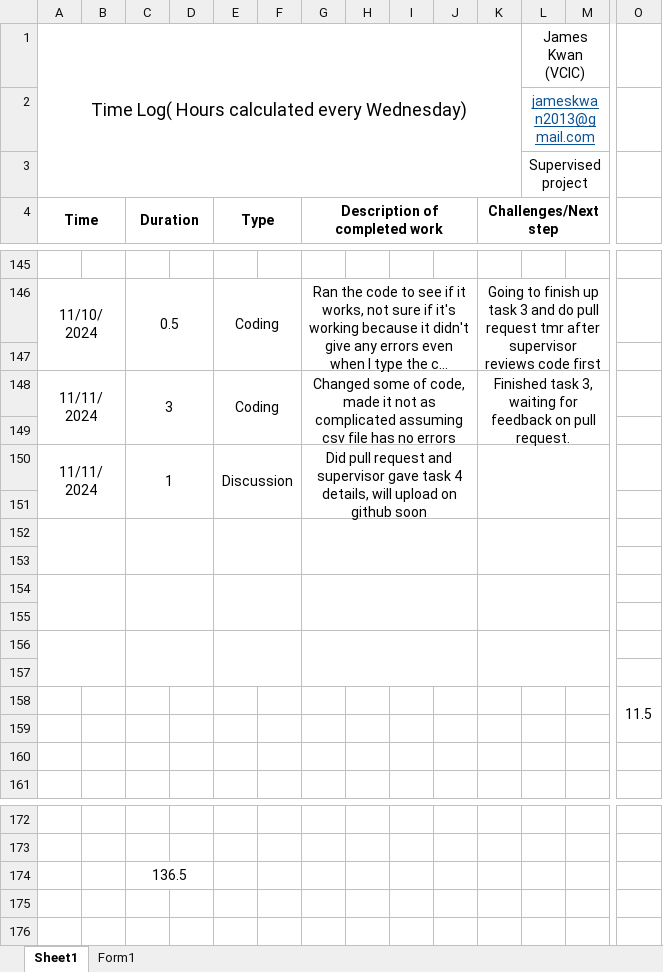
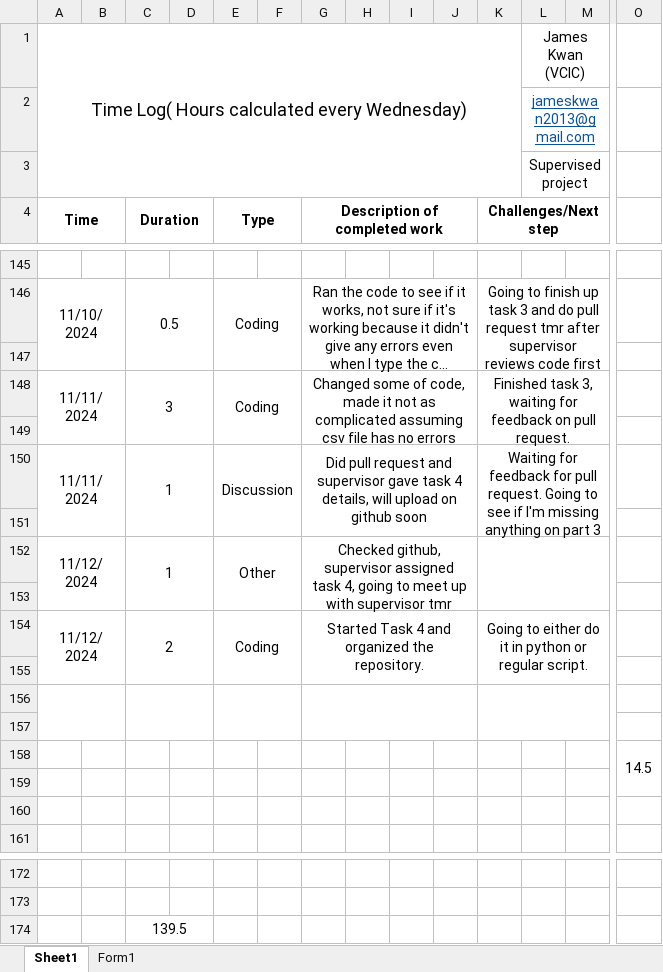
Before and after one commit to mrgzf233/CISC-4900, an Excel workbook: James Kwan Time log.xlsx, sheet Sheet1, drawn as a sheet; only a part is shown, gaps mark what is left out; long unchanged cells end in …; values as stored, in another font and other column widths than the file's, no borders; removed rows and columns are numbered as before the commit, all else as after; rows hold the shown columns only; the diff names each change by its address in the sheet, - before the commit and + after, or states it on an @@ line.

Commit message:
Add files via upload

```diff
--- a/James Kwan Time log.xlsx (sheet Sheet1)
+++ b/James Kwan Time log.xlsx (sheet Sheet1)
-A150:B151 merged
+A150:B151 merged
-C150:D151 merged
+C150:D151 merged
-E150:F151 merged
+E150:F151 merged
-G150:J151 merged
+G150:J151 merged
-K150 (Challenges/Next step): (empty)
+K150 (Challenges/Next step): Waiting for feedback for pull request. Going to see if I'm missing anything on part 3
-K150:N151 merged
+K150:N151 merged
+row 151: (empty)
+row 152: 11/12/2024 |  | 1 |  | Other |  | Checked github, supervisor assigned task 4, going to meet up with supervisor tmr
+row 153: (empty)
+row 154: 11/12/2024 |  | 2 |  | Coding |  | Started Task 4 and organized the repository. |  |  |  | Going to either do it in python or regular script.
-row 154: (empty)
-row 155: (empty)
-row 156: (empty)
-row 157: (empty)
-O158: 11.5
+O158: 14.5
-C174 (Duration): 136.5
+C174 (Duration): 139.5
```
